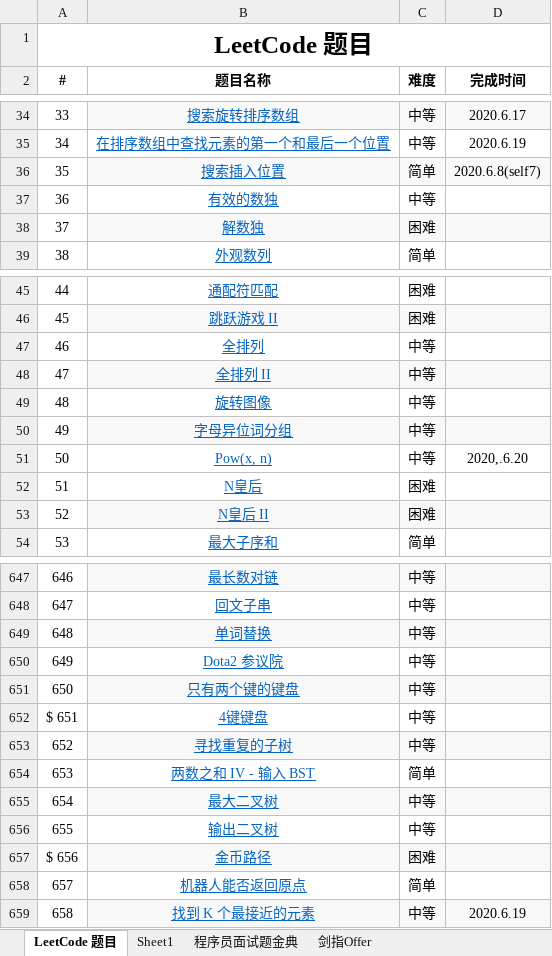
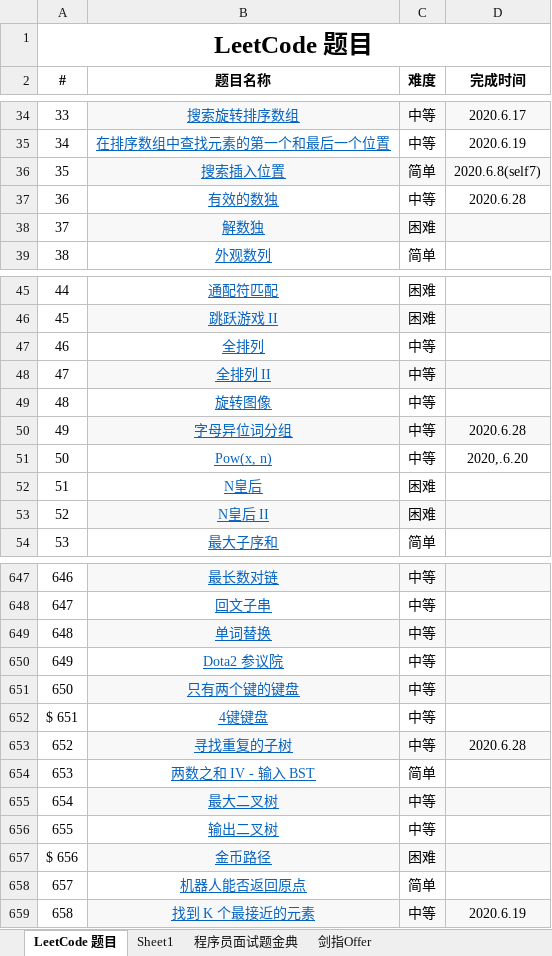
Before and after one commit to unwindfly/LeetCode, an Excel workbook: LeetCode 题目.xlsx, sheet LeetCode 题目, drawn as a sheet; only a part is shown, gaps mark what is left out; values as stored, in another font and other column widths than the file's, no borders; the diff names each change by its address in the sheet, - before the commit and + after, or states it on an @@ line.

```diff
--- a/LeetCode 题目.xlsx (sheet LeetCode 题目)
+++ b/LeetCode 题目.xlsx (sheet LeetCode 题目)
-D37 (完成时间): (empty)
+D37 (完成时间): 2020.6.28
-D50 (完成时间): (empty)
+D50 (完成时间): 2020.6.28
-D653 (完成时间): (empty)
+D653 (完成时间): 2020.6.28
```
Also changed, not shown: 3 other files.
